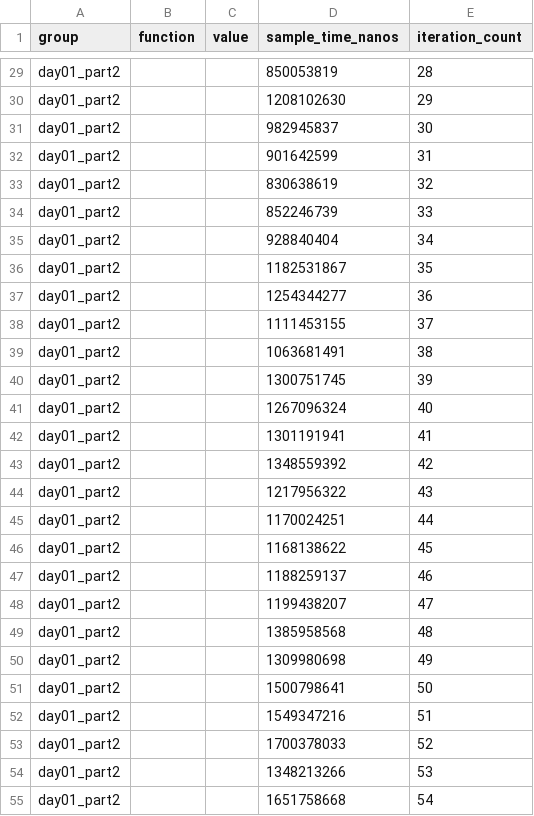
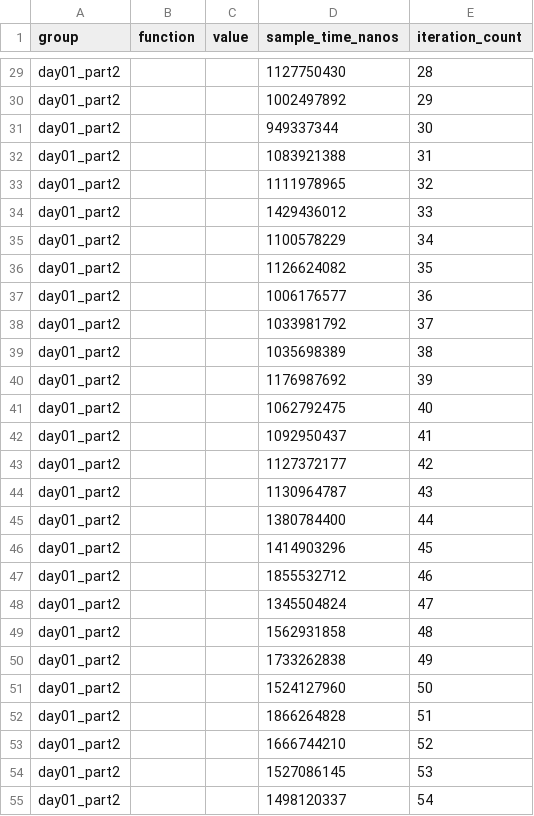
Before and after one commit to nbigaouette/advent_of_code_2018, a CSV file: day01/target/criterion/day01_part2/base/raw.csv, drawn as a sheet; only a part is shown, gaps mark what is left out; the diff covers the shown part only; the diff names each change by its address in the sheet, - before the commit and + after, or states it on an @@ line.

```diff
--- a/day01/target/criterion/day01_part2/base/raw.csv
+++ b/day01/target/criterion/day01_part2/base/raw.csv
-D29 (sample_time_nanos): 850053819
+D29 (sample_time_nanos): 1127750430
-D30 (sample_time_nanos): 1208102630
+D30 (sample_time_nanos): 1002497892
-D31 (sample_time_nanos): 982945837
+D31 (sample_time_nanos): 949337344
-D32 (sample_time_nanos): 901642599
+D32 (sample_time_nanos): 1083921388
-D33 (sample_time_nanos): 830638619
+D33 (sample_time_nanos): 1111978965
-D34 (sample_time_nanos): 852246739
+D34 (sample_time_nanos): 1429436012
-D35 (sample_time_nanos): 928840404
+D35 (sample_time_nanos): 1100578229
-D36 (sample_time_nanos): 1182531867
+D36 (sample_time_nanos): 1126624082
-D37 (sample_time_nanos): 1254344277
+D37 (sample_time_nanos): 1006176577
-D38 (sample_time_nanos): 1111453155
+D38 (sample_time_nanos): 1033981792
-D39 (sample_time_nanos): 1063681491
+D39 (sample_time_nanos): 1035698389
-D40 (sample_time_nanos): 1300751745
+D40 (sample_time_nanos): 1176987692
-D41 (sample_time_nanos): 1267096324
+D41 (sample_time_nanos): 1062792475
-D42 (sample_time_nanos): 1301191941
+D42 (sample_time_nanos): 1092950437
-D43 (sample_time_nanos): 1348559392
+D43 (sample_time_nanos): 1127372177
-D44 (sample_time_nanos): 1217956322
+D44 (sample_time_nanos): 1130964787
-D45 (sample_time_nanos): 1170024251
+D45 (sample_time_nanos): 1380784400
-D46 (sample_time_nanos): 1168138622
+D46 (sample_time_nanos): 1414903296
-D47 (sample_time_nanos): 1188259137
+D47 (sample_time_nanos): 1855532712
-D48 (sample_time_nanos): 1199438207
+D48 (sample_time_nanos): 1345504824
-D49 (sample_time_nanos): 1385958568
+D49 (sample_time_nanos): 1562931858
-D50 (sample_time_nanos): 1309980698
+D50 (sample_time_nanos): 1733262838
-D51 (sample_time_nanos): 1500798641
+D51 (sample_time_nanos): 1524127960
-D52 (sample_time_nanos): 1549347216
+D52 (sample_time_nanos): 1866264828
-D53 (sample_time_nanos): 1700378033
+D53 (sample_time_nanos): 1666744210
-D54 (sample_time_nanos): 1348213266
+D54 (sample_time_nanos): 1527086145
-D55 (sample_time_nanos): 1651758668
+D55 (sample_time_nanos): 1498120337
```
Also changed, not shown: 73 edited cells elsewhere in this file, day01/target/criterion/day01_part1/base/raw.csv, day01/target/criterion/day01_part1/new/raw.csv, 33 other files.
